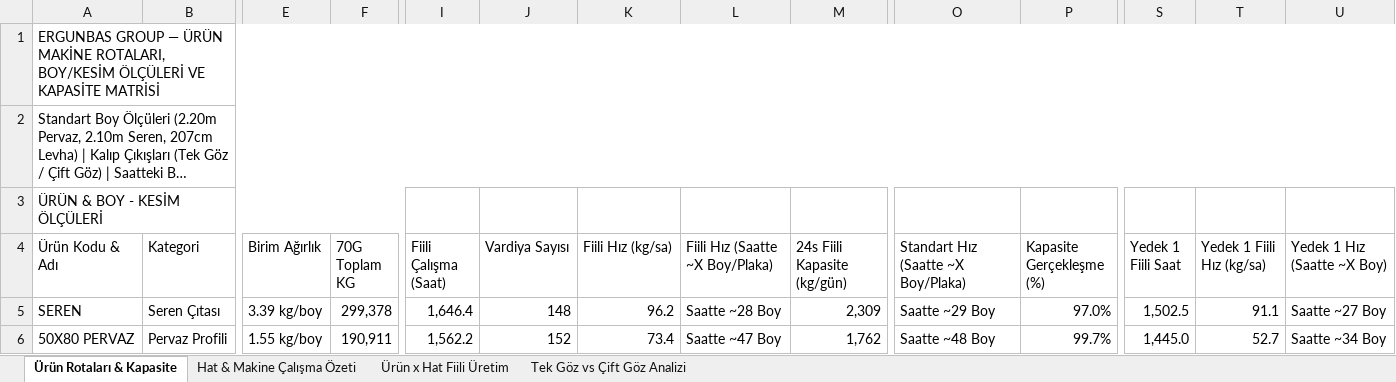
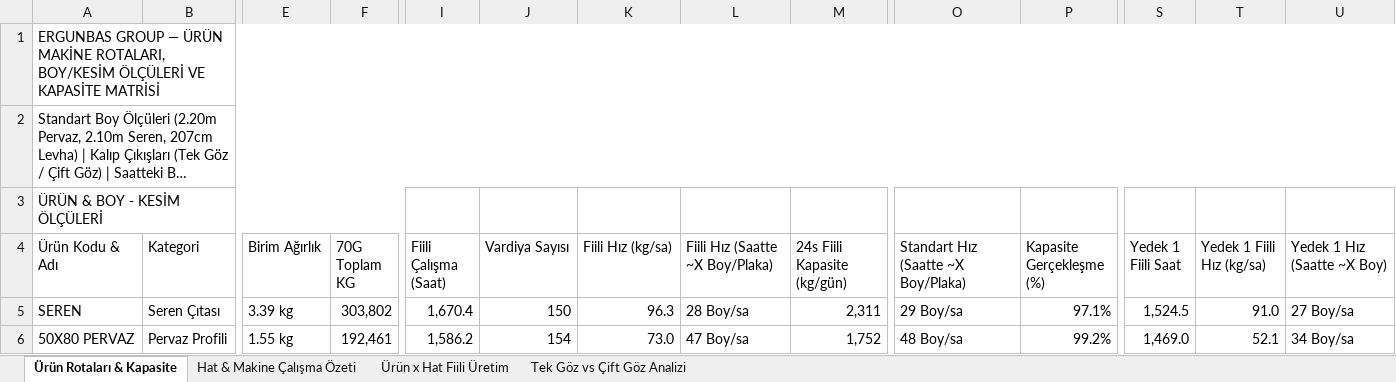
Before and after one commit to llbozkurttenes1905-arch/ergunbas-uretim-sistemi, an Excel workbook: static/Ergunbas_Urun_Hat_Rotalari_ve_Kapasite_Analizi.xlsx, sheet Ürün Rotaları & Kapasite, drawn as a sheet; only a part is shown, gaps mark what is left out; long unchanged cells end in …; values as stored, in another font and other column widths than the file's, no cell formats; the diff covers the shown part only; the diff names each change by its address in the sheet, - before the commit and + after, or states it on an @@ line.

```diff
--- a/static/Ergunbas_Urun_Hat_Rotalari_ve_Kapasite_Analizi.xlsx (sheet Ürün Rotaları & Kapasite)
+++ b/static/Ergunbas_Urun_Hat_Rotalari_ve_Kapasite_Analizi.xlsx (sheet Ürün Rotaları & Kapasite)
-E5 (Birim Ağırlık): 3.39 kg/boy
+E5 (Birim Ağırlık): 3.39 kg
-F5 (70G Toplam KG): 299,378
+F5 (70G Toplam KG): 303,802
-I5 (Fiili Çalışma (Saat)): 1,646.4
+I5 (Fiili Çalışma (Saat)): 1,670.4
-J5 (Vardiya Sayısı): 148
+J5 (Vardiya Sayısı): 150
-K5 (Fiili Hız (kg/sa)): 96.2
+K5 (Fiili Hız (kg/sa)): 96.3
-L5 (Fiili Hız (Saatte ~X Boy/Plaka)): Saatte ~28 Boy
+L5 (Fiili Hız (Saatte ~X Boy/Plaka)): 28 Boy/sa
-M5 (24s Fiili Kapasite (kg/gün)): 2,309
+M5 (24s Fiili Kapasite (kg/gün)): 2,311
-O5: Saatte ~29 Boy
+O5: 29 Boy/sa
-P5 (Kapasite Gerçekleşme (%)): 97.0%
+P5 (Kapasite Gerçekleşme (%)): 97.1%
-S5 (Yedek 1 Fiili Saat): 1,502.5
+S5 (Yedek 1 Fiili Saat): 1,524.5
-T5 (Yedek 1 Fiili Hız (kg/sa)): 91.1
+T5 (Yedek 1 Fiili Hız (kg/sa)): 91.0
-U5 (Yedek 1 Hız (Saatte ~X Boy)): Saatte ~27 Boy
+U5 (Yedek 1 Hız (Saatte ~X Boy)): 27 Boy/sa
-E6 (Birim Ağırlık): 1.55 kg/boy
+E6 (Birim Ağırlık): 1.55 kg
-F6 (70G Toplam KG): 190,911
+F6 (70G Toplam KG): 192,461
-I6 (Fiili Çalışma (Saat)): 1,562.2
+I6 (Fiili Çalışma (Saat)): 1,586.2
-J6 (Vardiya Sayısı): 152
+J6 (Vardiya Sayısı): 154
-K6 (Fiili Hız (kg/sa)): 73.4
+K6 (Fiili Hız (kg/sa)): 73.0
-L6 (Fiili Hız (Saatte ~X Boy/Plaka)): Saatte ~47 Boy
+L6 (Fiili Hız (Saatte ~X Boy/Plaka)): 47 Boy/sa
-M6 (24s Fiili Kapasite (kg/gün)): 1,762
+M6 (24s Fiili Kapasite (kg/gün)): 1,752
-O6: Saatte ~48 Boy
+O6: 48 Boy/sa
-P6 (Kapasite Gerçekleşme (%)): 99.7%
+P6 (Kapasite Gerçekleşme (%)): 99.2%
-S6 (Yedek 1 Fiili Saat): 1,445.0
+S6 (Yedek 1 Fiili Saat): 1,469.0
-T6 (Yedek 1 Fiili Hız (kg/sa)): 52.7
+T6 (Yedek 1 Fiili Hız (kg/sa)): 52.1
-U6 (Yedek 1 Hız (Saatte ~X Boy)): Saatte ~34 Boy
+U6 (Yedek 1 Hız (Saatte ~X Boy)): 34 Boy/sa
```
Also changed, not shown: 2 added rows, 2 removed rows and 96 edited cells elsewhere in this sheet, sheet Ürün x Hat Fiili Üretim, sheet Tek Göz vs Çift Göz Analizi, sheet Hat & Makine Çalışma Özeti, cell formats, 1 other file.
